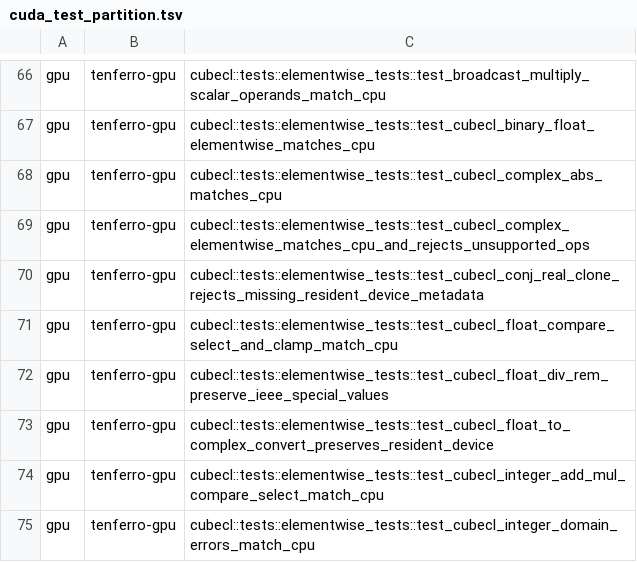
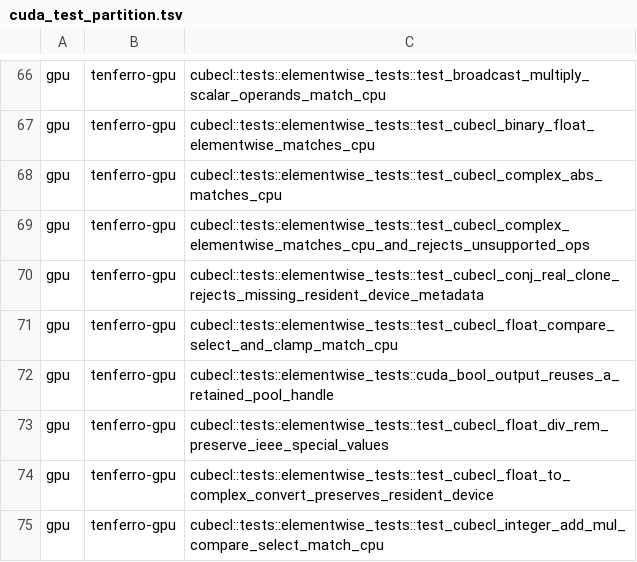
Before and after one commit to tensor4all/tenferro-rs, a TSV file: scripts/ci/cuda_test_partition.tsv, drawn as a sheet; only a part is shown, gaps mark what is left out; the shorter side is filled out with more unchanged rows.

Commit message:
fix(gpu): one device-output allocation path, and an observable output pool
`alloc_bool_output` called `client.empty` directly while `alloc_output`
consulted the retained-handle pool first, so a Bool output returned its own
handle to the pool on drop but never took one: the Bool compare path paid a
device-thread allocation on every call (reported downstream in #1928).

The root cause is that two independent output-allocation paths duplicated the
pool interaction, so only one of them got the reuse. Both now go through
`alloc_output_bytes`, which is the only place a device output buffer is
created, and the pool records hits/misses so the invariant is observable.

The pool also gains the introspection and control that a backend resource pool
owes its callers (PERFORMANCE_TIPS.md, Cache Ownership): retained entries and
bytes, hit/miss/eviction/clear counters, a retained-byte bound that evicts the
excess, and a clear, exposed on `CudaBackend` next to the extension-cache
controls. That is what lets a downstream report separate cached handles, live
outputs and allocator retention instead of guessing from whole-device free
memory.

Design record for the surrounding work: docs/design/cpu-structural-2143.md.
Refs #1928.

```diff
--- a/scripts/ci/cuda_test_partition.tsv
+++ b/scripts/ci/cuda_test_partition.tsv
@@ -71,2 +71,3 @@ gpu	tenferro-gpu	cubecl::tests::elementwise_tests::test_cubecl_conj_real_clone_r
 gpu	tenferro-gpu	cubecl::tests::elementwise_tests::test_cubecl_float_compare_select_and_clamp_match_cpu
+gpu	tenferro-gpu	cubecl::tests::elementwise_tests::cuda_bool_output_reuses_a_retained_pool_handle
 gpu	tenferro-gpu	cubecl::tests::elementwise_tests::test_cubecl_float_div_rem_preserve_ieee_special_values
```
Also changed, not shown: 4 other files.
